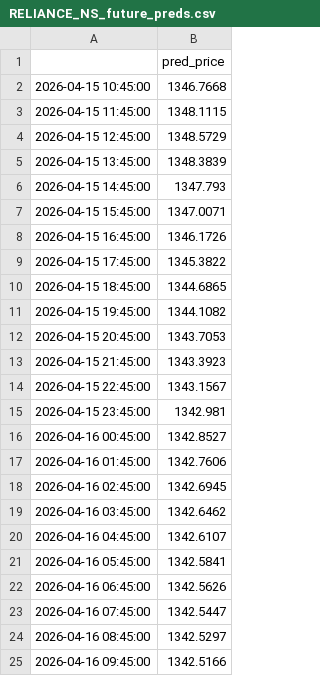
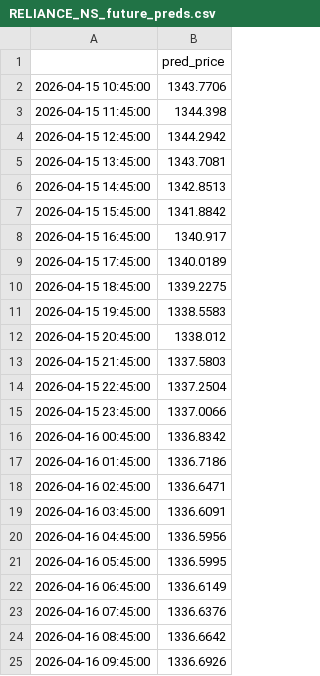
Before and after one commit to Volt230/stock_pred, a CSV file: data/RELIANCE_NS_future_preds.csv, drawn as a sheet.

```diff
--- a/data/RELIANCE_NS_future_preds.csv
+++ b/data/RELIANCE_NS_future_preds.csv
@@ -1,25 +1,25 @@
 ,pred_price
-2026-04-15 10:45:00,1346.7668
-2026-04-15 11:45:00,1348.1115
-2026-04-15 12:45:00,1348.5729
-2026-04-15 13:45:00,1348.3839
-2026-04-15 14:45:00,1347.793
-2026-04-15 15:45:00,1347.0071
-2026-04-15 16:45:00,1346.1726
-2026-04-15 17:45:00,1345.3822
-2026-04-15 18:45:00,1344.6865
-2026-04-15 19:45:00,1344.1082
-2026-04-15 20:45:00,1343.7053
-2026-04-15 21:45:00,1343.3923
-2026-04-15 22:45:00,1343.1567
-2026-04-15 23:45:00,1342.981
-2026-04-16 00:45:00,1342.8527
-2026-04-16 01:45:00,1342.7606
-2026-04-16 02:45:00,1342.6945
-2026-04-16 03:45:00,1342.6462
-2026-04-16 04:45:00,1342.6107
-2026-04-16 05:45:00,1342.5841
-2026-04-16 06:45:00,1342.5626
-2026-04-16 07:45:00,1342.5447
-2026-04-16 08:45:00,1342.5297
-2026-04-16 09:45:00,1342.5166
+2026-04-15 10:45:00,1343.7706
+2026-04-15 11:45:00,1344.398
+2026-04-15 12:45:00,1344.2942
+2026-04-15 13:45:00,1343.7081
+2026-04-15 14:45:00,1342.8513
+2026-04-15 15:45:00,1341.8842
+2026-04-15 16:45:00,1340.917
+2026-04-15 17:45:00,1340.0189
+2026-04-15 18:45:00,1339.2275
+2026-04-15 19:45:00,1338.5583
+2026-04-15 20:45:00,1338.012
+2026-04-15 21:45:00,1337.5803
+2026-04-15 22:45:00,1337.2504
+2026-04-15 23:45:00,1337.0066
+2026-04-16 00:45:00,1336.8342
+2026-04-16 01:45:00,1336.7186
+2026-04-16 02:45:00,1336.6471
+2026-04-16 03:45:00,1336.6091
+2026-04-16 04:45:00,1336.5956
+2026-04-16 05:45:00,1336.5995
+2026-04-16 06:45:00,1336.6149
+2026-04-16 07:45:00,1336.6376
+2026-04-16 08:45:00,1336.6642
+2026-04-16 09:45:00,1336.6926
```
Also changed, not shown: 1 other file.
